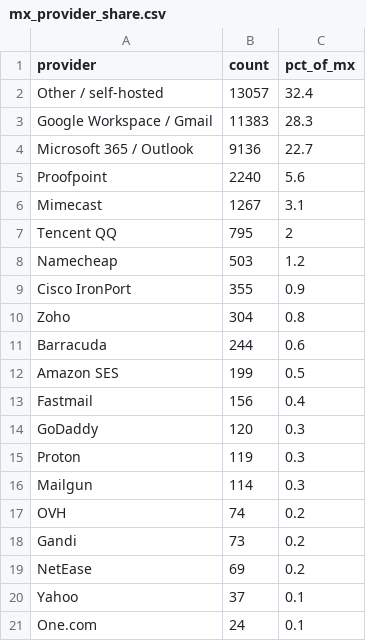
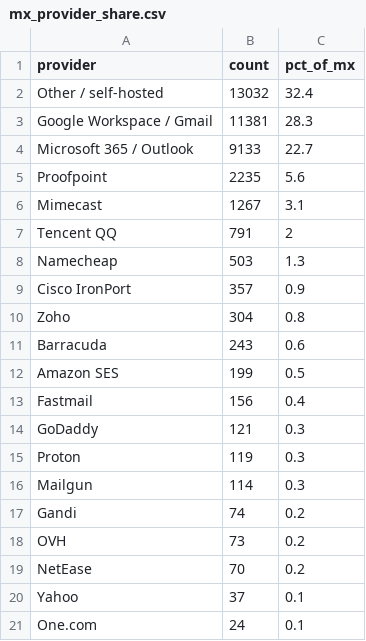
Before and after one commit to mailtester-ninja/email-deliverability-data, a CSV file: mx_provider_share.csv, drawn as a sheet.

```diff
--- a/mx_provider_share.csv
+++ b/mx_provider_share.csv
@@ -1,20 +1,20 @@
 provider,count,pct_of_mx
-"Other / self-hosted",13057,32.4
-"Google Workspace / Gmail",11383,28.3
-"Microsoft 365 / Outlook",9136,22.7
-"Proofpoint",2240,5.6
+"Other / self-hosted",13032,32.4
+"Google Workspace / Gmail",11381,28.3
+"Microsoft 365 / Outlook",9133,22.7
+"Proofpoint",2235,5.6
 "Mimecast",1267,3.1
-"Tencent QQ",795,2
-"Namecheap",503,1.2
-"Cisco IronPort",355,0.9
+"Tencent QQ",791,2
+"Namecheap",503,1.3
+"Cisco IronPort",357,0.9
 "Zoho",304,0.8
-"Barracuda",244,0.6
+"Barracuda",243,0.6
 "Amazon SES",199,0.5
 "Fastmail",156,0.4
-"GoDaddy",120,0.3
+"GoDaddy",121,0.3
 "Proton",119,0.3
 "Mailgun",114,0.3
-"OVH",74,0.2
-"Gandi",73,0.2
-"NetEase",69,0.2
+"Gandi",74,0.2
+"OVH",73,0.2
+"NetEase",70,0.2
 "Yahoo",37,0.1
```
Also changed, not shown: history/headline.csv, 1 other file.
